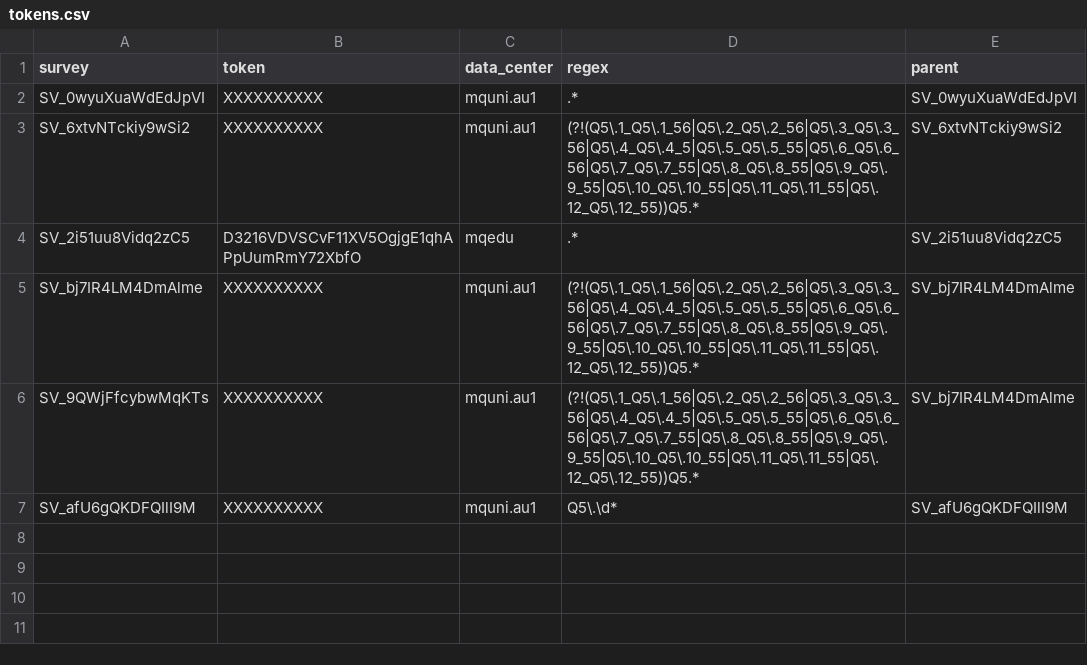
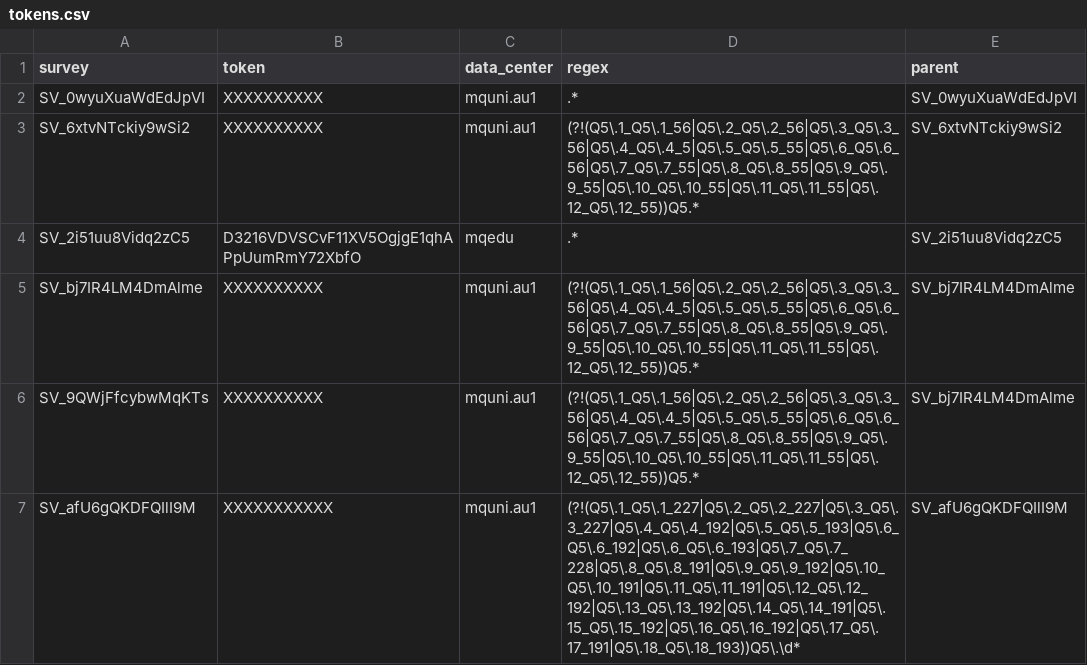
Before and after one commit to altmattr/personalised-correlation, a CSV file: data/tokens.csv, drawn as a sheet.

```diff
--- a/data/tokens.csv
+++ b/data/tokens.csv
@@ -6,2 +6,2 @@ SV_bj7IR4LM4DmAlme, XXXXXXXXXX, mquni.au1, (?!(Q5\.1_Q5\.1_56|Q5\.2_Q5\.2_56|Q5\
 SV_9QWjFfcybwMqKTs, XXXXXXXXXX, mquni.au1, (?!(Q5\.1_Q5\.1_56|Q5\.2_Q5\.2_56|Q5\.3_Q5\.3_56|Q5\.4_Q5\.4_5|Q5\.5_Q5\.5_55|Q5\.6_Q5\.6_56|Q5\.7_Q5\.7_55|Q5\.8_Q5\.8_55|Q5\.9_Q5\.9_55|Q5\.10_Q5\.10_55|Q5\.11_Q5\.11_55|Q5\.12_Q5\.12_55))Q5.*, SV_bj7IR4LM4DmAlme
-SV_afU6gQKDFQIlI9M,XXXXXXXXXX, mquni.au1, Q5\.\d*, SV_afU6gQKDFQIlI9M
+SV_afU6gQKDFQIlI9M,XXXXXXXXXXX, mquni.au1, (?!(Q5\.1_Q5\.1_227|Q5\.2_Q5\.2_227|Q5\.3_Q5\.3_227|Q5\.4_Q5\.4_192|Q5\.5_Q5\.5_193|Q5\.6_Q5\.6_192|Q5\.6_Q5\.6_193|Q5\.7_Q5\.7_228|Q5\.8_Q5\.8_191|Q5\.9_Q5\.9_192|Q5\.10_Q5\.10_191|Q5\.11_Q5\.11_191|Q5\.12_Q5\.12_192|Q5\.13_Q5\.13_192|Q5\.14_Q5\.14_191|Q5\.15_Q5\.15_192|Q5\.16_Q5\.16_192|Q5\.17_Q5\.17_191|Q5\.18_Q5\.18_193))Q5\.\d*, SV_afU6gQKDFQIlI9M
```
Also changed, not shown: 3 other files.
